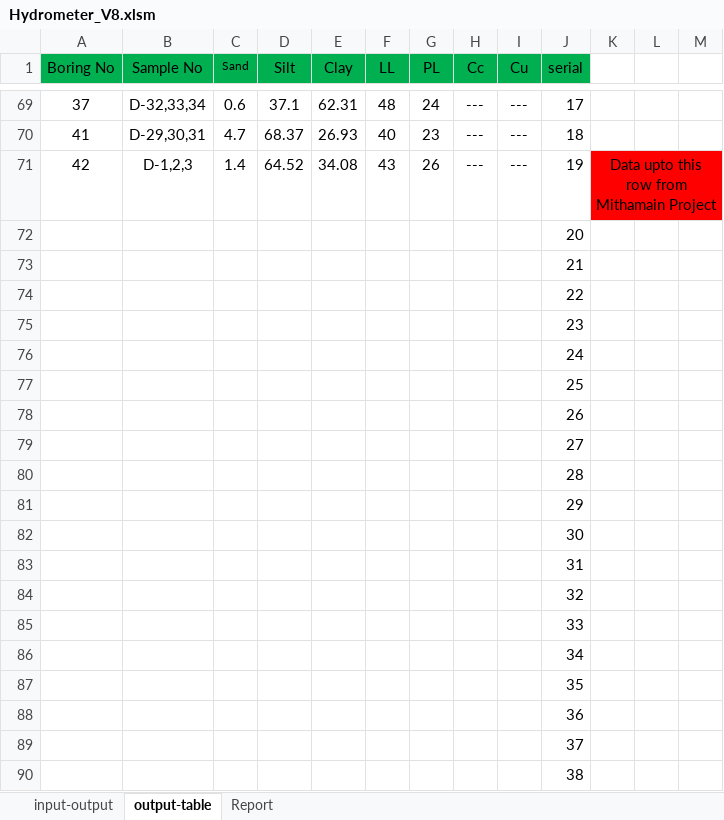
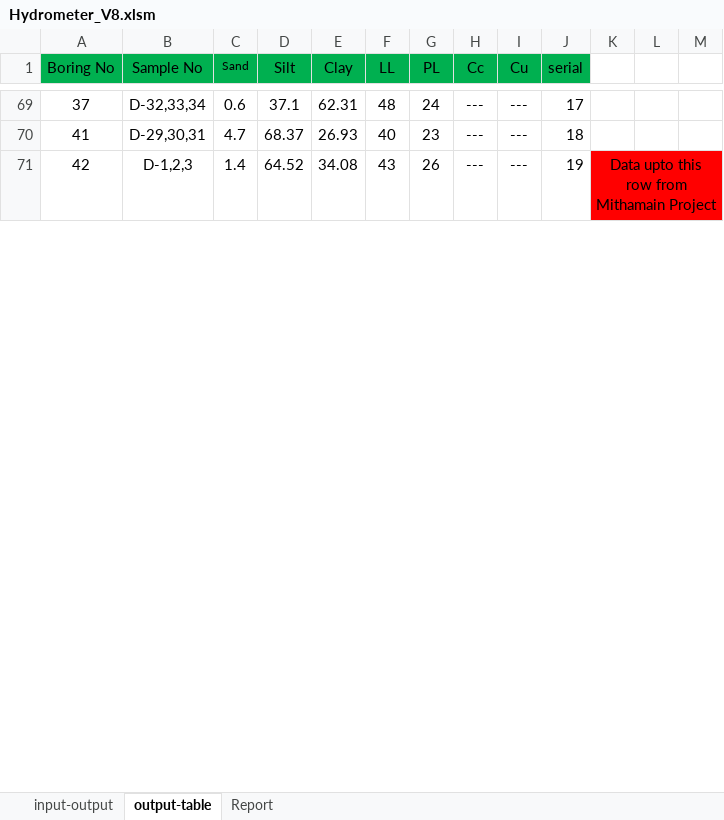
Before and after one commit to mdnasiruddin733/ann-thesis, an Excel workbook: Hydrometer_V8.xlsm, sheet output-table, drawn as a sheet; only a part is shown, gaps mark what is left out; values as stored, in another font and other column widths than the file's, no borders; removed rows and columns are numbered as before the commit, all else as after; the diff covers the shown part only; the diff names each change by its address in the sheet, - before the commit and + after, or states it on an @@ line.

```diff
--- a/Hydrometer_V8.xlsm (sheet output-table)
+++ b/Hydrometer_V8.xlsm (sheet output-table)
-row 72:  |  |  |  |  |  |  |  |  | 20
-row 73:  |  |  |  |  |  |  |  |  | 21
-row 74:  |  |  |  |  |  |  |  |  | 22
-row 75:  |  |  |  |  |  |  |  |  | 23
-row 76:  |  |  |  |  |  |  |  |  | 24
-row 77:  |  |  |  |  |  |  |  |  | 25
-row 78:  |  |  |  |  |  |  |  |  | 26
-row 79:  |  |  |  |  |  |  |  |  | 27
-row 80:  |  |  |  |  |  |  |  |  | 28
-row 81:  |  |  |  |  |  |  |  |  | 29
-row 82:  |  |  |  |  |  |  |  |  | 30
-row 83:  |  |  |  |  |  |  |  |  | 31
-row 84:  |  |  |  |  |  |  |  |  | 32
-row 85:  |  |  |  |  |  |  |  |  | 33
-row 86:  |  |  |  |  |  |  |  |  | 34
-row 87:  |  |  |  |  |  |  |  |  | 35
-row 88:  |  |  |  |  |  |  |  |  | 36
-row 89:  |  |  |  |  |  |  |  |  | 37
-row 90:  |  |  |  |  |  |  |  |  | 38
```
Also changed, not shown: 25 added rows and 6 removed rows elsewhere in this sheet, sheet input-output, sheet Report, charts or pictures, Limits-V5.xlsx.
